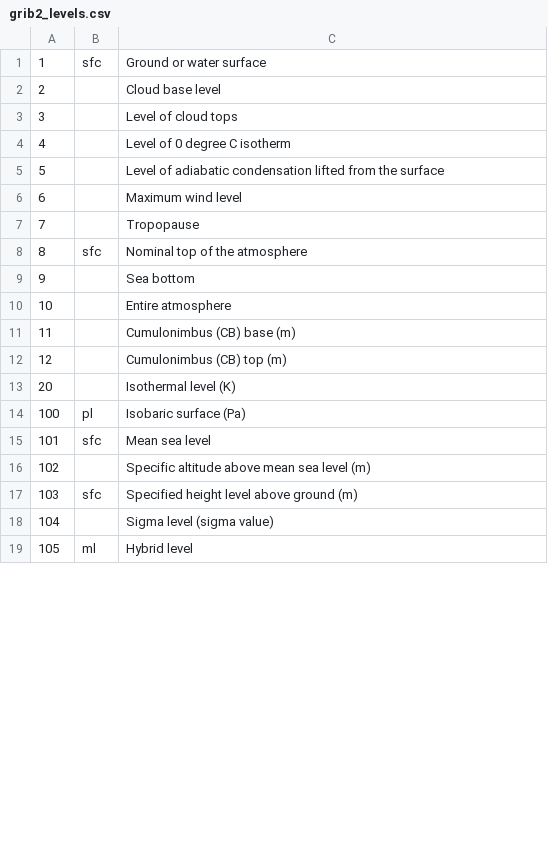
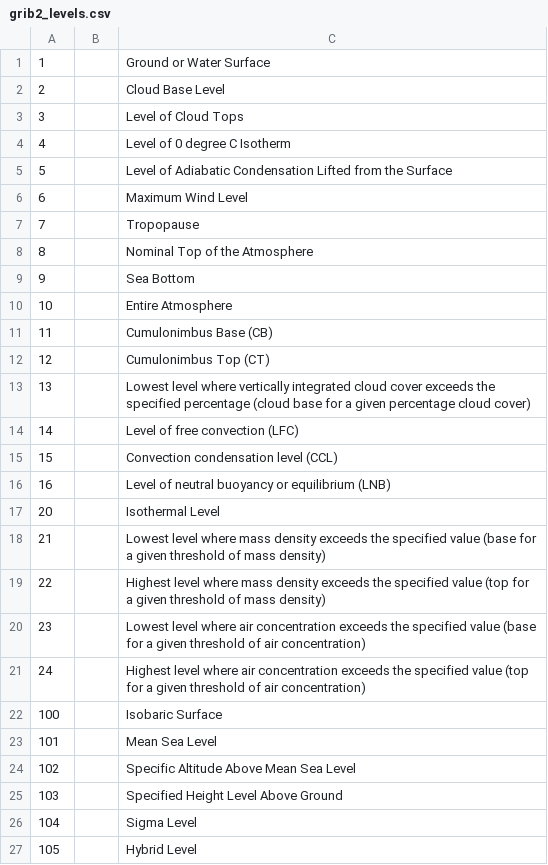
Before and after one commit to fmidev/smartmet-library-grid-files, a CSV file: cfg/grib2_levels.csv, drawn as a sheet; only a part is shown; the diff covers the shown part only.

```diff
--- a/cfg/grib2_levels.csv
+++ b/cfg/grib2_levels.csv
@@ -1,19 +1,27 @@
-1;sfc;Ground or water surface
-2;;Cloud base level
-3;;Level of cloud tops
-4;;Level of 0 degree C isotherm
-5;;Level of adiabatic condensation lifted from the surface
-6;;Maximum wind level
+1;;Ground or Water Surface
+2;;Cloud Base Level
+3;;Level of Cloud Tops
+4;;Level of 0 degree C Isotherm
+5;;Level of Adiabatic Condensation Lifted from the Surface
+6;;Maximum Wind Level
 7;;Tropopause
-8;sfc;Nominal top of the atmosphere
-9;;Sea bottom
-10;;Entire atmosphere
-11;;Cumulonimbus (CB) base (m)
-12;;Cumulonimbus (CB) top (m)
-20;;Isothermal level (K)
-100;pl;Isobaric surface (Pa)
-101;sfc;Mean sea level
-102;;Specific altitude above mean sea level (m)
-103;sfc;Specified height level above ground (m)
-104;;Sigma level (sigma value)
-105;ml;Hybrid level
+8;;Nominal Top of the Atmosphere
+9;;Sea Bottom
+10;;Entire Atmosphere
+11;;Cumulonimbus Base (CB)
+12;;Cumulonimbus Top (CT)
+13;;Lowest level where vertically integrated cloud cover exceeds the specified percentage (cloud base for a given percentage cloud cover)
+14;;Level of free convection (LFC)
+15;;Convection condensation level (CCL)
+16;;Level of neutral buoyancy or equilibrium (LNB)
+20;;Isothermal Level
+21;;Lowest level where mass density exceeds the specified value (base for a given threshold of mass density)
+22;;Highest level where mass density exceeds the specified value (top for a given threshold of mass density)
+23;;Lowest level where air concentration exceeds the specified value (base for a given threshold of air concentration)
+24;;Highest level where air concentration exceeds the specified value (top for a given threshold of air concentration)
+100;;Isobaric Surface
+101;;Mean Sea Level
+102;;Specific Altitude Above Mean Sea Level
+103;;Specified Height Level Above Ground
+104;;Sigma Level
+105;;Hybrid Level
```
Also changed, not shown: 51 added rows and 24 edited cells elsewhere in this file, cfg/fmi_geometries_ext.csv, 2 other files.
